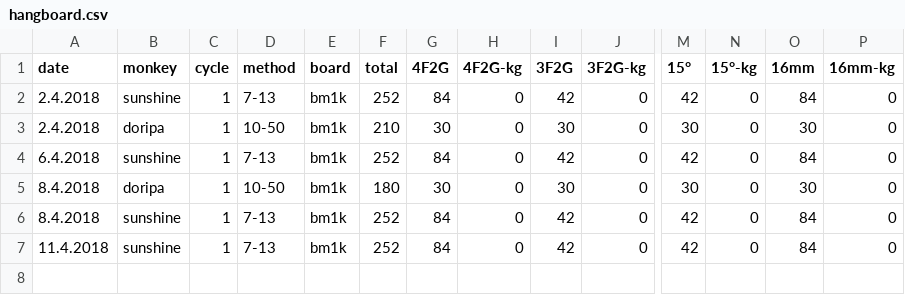
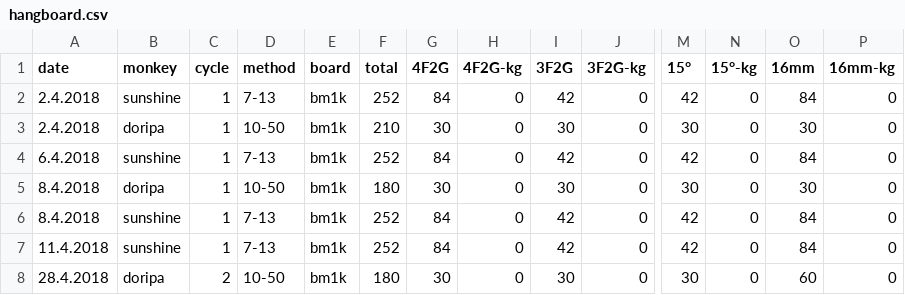
Before and after one commit to gardiac2002/monkies, a CSV file: hangboard.csv, drawn as a sheet; only a part is shown, gaps mark what is left out; rows hold the shown columns only; the diff names each change by its address in the sheet, - before the commit and + after, or states it on an @@ line.

Commit message:
32

```diff
--- a/hangboard.csv
+++ b/hangboard.csv
+row 8: 28.4.2018 | doripa | 2 | 10-50 | bm1k | 180 | 30 | 0 | 30 | 0 | 30 | 0 | 60 | 0
```
